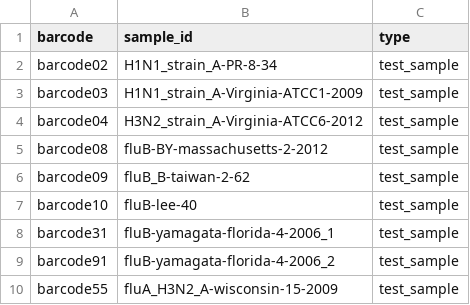
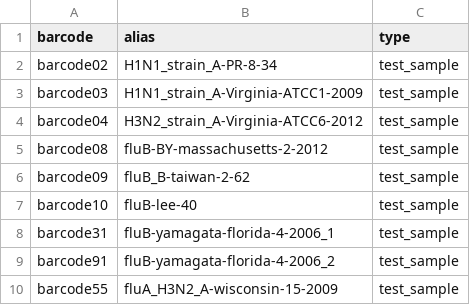
Before and after one commit to epi2me-labs/wf-flu, a CSV file: test_data/sample_sheet.csv, drawn as a sheet.

```diff
--- a/test_data/sample_sheet.csv
+++ b/test_data/sample_sheet.csv
@@ -1,2 +1,2 @@
-barcode,sample_id,type
+barcode,alias,type
 barcode02,H1N1_strain_A-PR-8-34,test_sample
```
Also changed, not shown: 9 other files.
